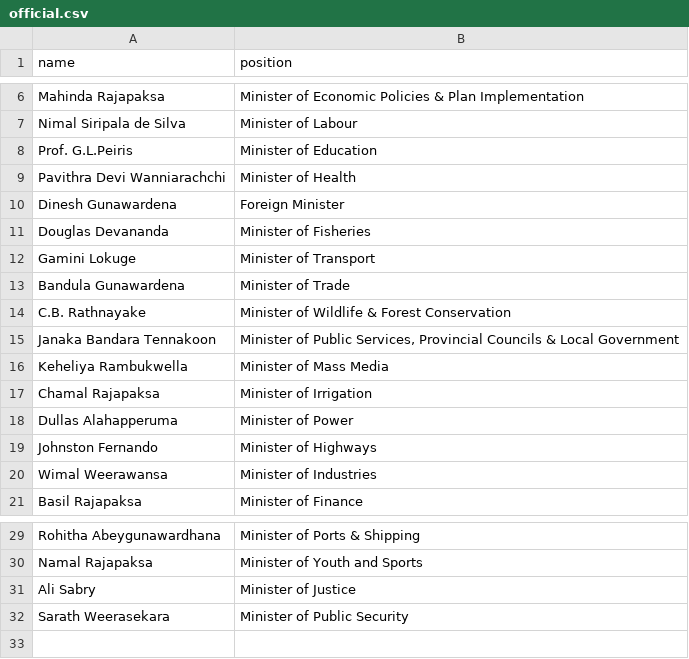
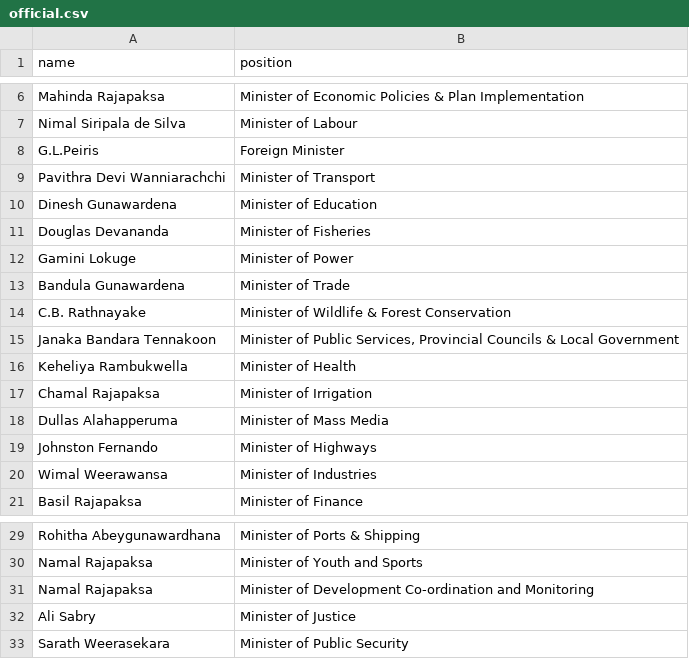
Before and after one commit to every-politician-scrapers/sri-lanka-cabinet, a CSV file: data/official.csv, drawn as a sheet; only a part is shown, gaps mark what is left out.

Commit message:
refresh data

```diff
--- a/data/official.csv
+++ b/data/official.csv
@@ -7,7 +7,7 @@ Mahinda Rajapaksa,Minister of Economic Policies & Plan Implementation
 Nimal Siripala de Silva,Minister of Labour
-Prof. G.L.Peiris,Minister of Education
-Pavithra Devi Wanniarachchi,Minister of Health
-Dinesh Gunawardena,Foreign Minister
+G.L.Peiris,Foreign Minister
+Pavithra Devi Wanniarachchi,Minister of Transport
+Dinesh Gunawardena,Minister of Education
 Douglas Devananda,Minister of Fisheries
-Gamini Lokuge,Minister of Transport
+Gamini Lokuge,Minister of Power
 Bandula Gunawardena,Minister of Trade
@@ -15,5 +15,5 @@ C.B. Rathnayake,Minister of Wildlife & Forest Conservation
 Janaka Bandara Tennakoon,"Minister of Public Services, Provincial Councils & Local Government"
-Keheliya Rambukwella,Minister of Mass Media
+Keheliya Rambukwella,Minister of Health
 Chamal Rajapaksa,Minister of Irrigation
-Dullas Alahapperuma,Minister of Power
+Dullas Alahapperuma,Minister of Mass Media
 Johnston Fernando,Minister of Highways
@@ -30,2 +30,3 @@ Rohitha Abeygunawardhana,Minister of Ports & Shipping
 Namal Rajapaksa,Minister of Youth and Sports
+Namal Rajapaksa,Minister of Development Co-ordination and Monitoring
 Ali Sabry,Minister of Justice
```
